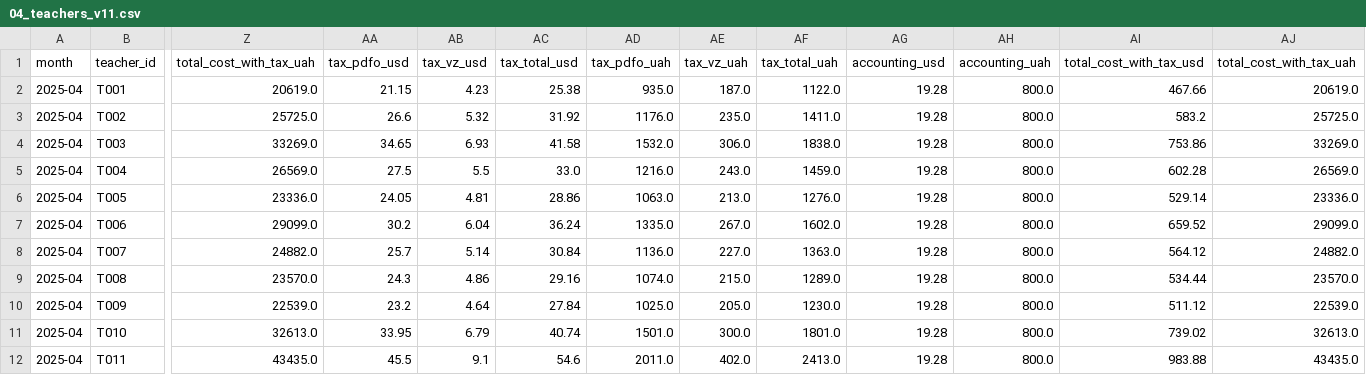
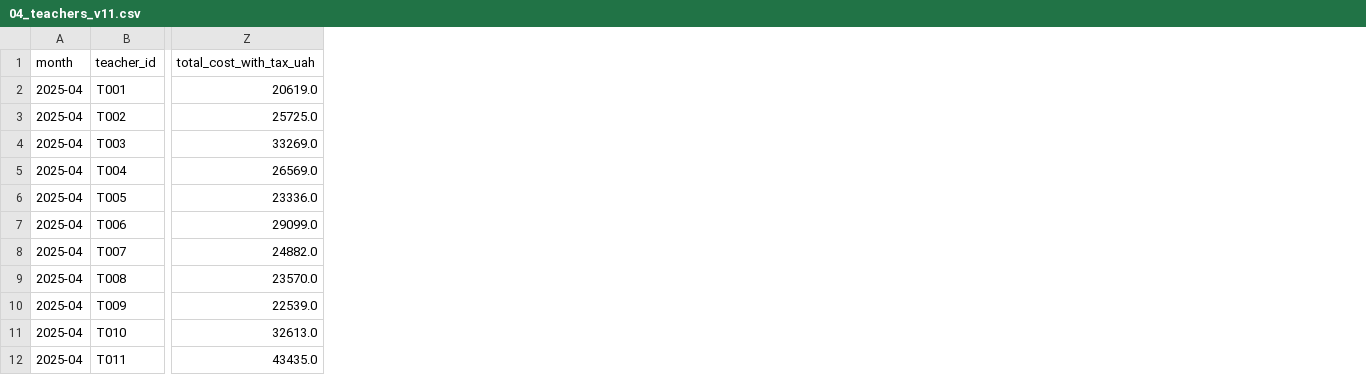
Before and after one commit to pavlenkorv/solid-dashboard, a CSV file: 04_teachers_v11.csv, drawn as a sheet; only a part is shown, gaps mark what is left out; the diff names each change by its address in the sheet, - before the commit and + after, or states it on an @@ line.

```diff
--- a/04_teachers_v11.csv
+++ b/04_teachers_v11.csv
-column AA (tax_pdfo_usd), rows 2-12: 21.15 | 26.6 | 34.65 | 27.5 | 24.05 | 30.2 | 25.7 | 24.3 | 23.2 | 33.95 | 45.5
-column AB (tax_vz_usd), rows 2-12: 4.23 | 5.32 | 6.93 | 5.5 | 4.81 | 6.04 | 5.14 | 4.86 | 4.64 | 6.79 | 9.1
-column AC (tax_total_usd), rows 2-12: 25.38 | 31.92 | 41.58 | 33.0 | 28.86 | 36.24 | 30.84 | 29.16 | 27.84 | 40.74 | 54.6
-column AD (tax_pdfo_uah), rows 2-12: 935.0 | 1176.0 | 1532.0 | 1216.0 | 1063.0 | 1335.0 | 1136.0 | 1074.0 | 1025.0 | 1501.0 | 2011.0
-column AE (tax_vz_uah), rows 2-12: 187.0 | 235.0 | 306.0 | 243.0 | 213.0 | 267.0 | 227.0 | 215.0 | 205.0 | 300.0 | 402.0
-column AF (tax_total_uah), rows 2-12: 1122.0 | 1411.0 | 1838.0 | 1459.0 | 1276.0 | 1602.0 | 1363.0 | 1289.0 | 1230.0 | 1801.0 | 2413.0
-column AG (accounting_usd), rows 2-12: all 19.28
-column AH (accounting_uah), rows 2-12: all 800.0
-column AI (total_cost_with_tax_usd), rows 2-12: 467.66 | 583.2 | 753.86 | 602.28 | 529.14 | 659.52 | 564.12 | 534.44 | 511.12 | 739.02 | 983.88
-column AJ (total_cost_with_tax_uah), rows 2-12: 20619.0 | 25725.0 | 33269.0 | 26569.0 | 23336.0 | 29099.0 | 24882.0 | 23570.0 | 22539.0 | 32613.0 | 43435.0
```
Also changed, not shown: 02_monthly_summary_v11.csv, 03_groups_v11.csv, 2 other files.
